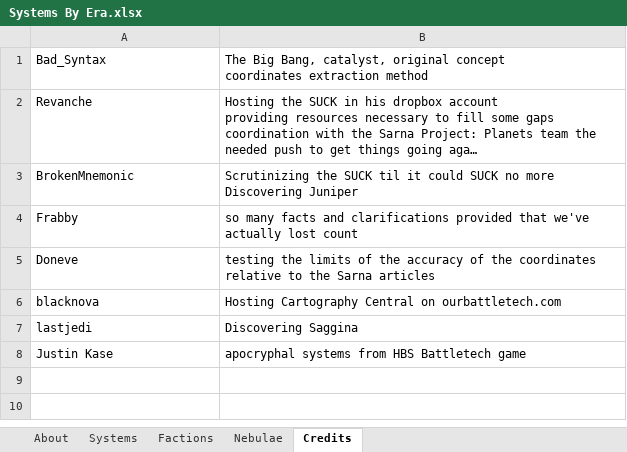
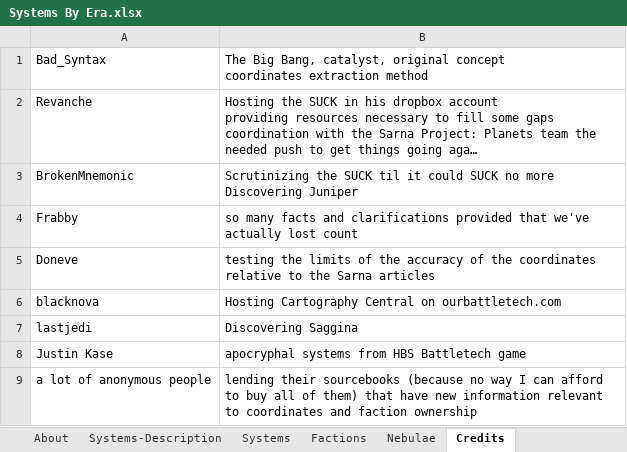
Before and after one commit to aquachris/sarna-img-generator, an Excel workbook: data/Systems By Era.xlsx, sheet Credits, drawn as a sheet; long unchanged cells end in …; values as stored, in another font and other column widths than the file's, no borders; charts and pictures not drawn; the diff names each change by its address in the sheet, - before the commit and + after, or states it on an @@ line.

Commit message:
new data set, work on multiline system labels

```diff
--- a/data/Systems By Era.xlsx (sheet Credits)
+++ b/data/Systems By Era.xlsx (sheet Credits)
+sheet tab: Systems-Description
+row 9: a lot of anonymous people | lending their sourcebooks (because no way I can afford to buy all of them) that have new information relevant to coordinates and faction ownership
```
Also changed, not shown: sheet Systems, sheet Factions, sheet About, formulas that keep their value, hidden cells, charts or pictures, 11 other files.
